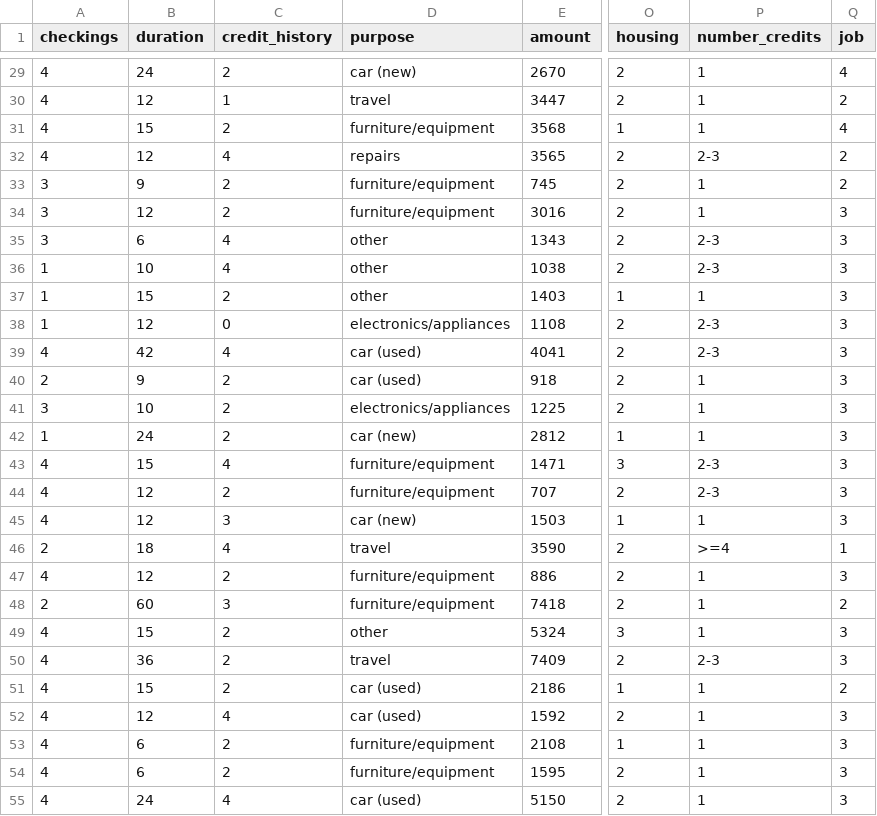
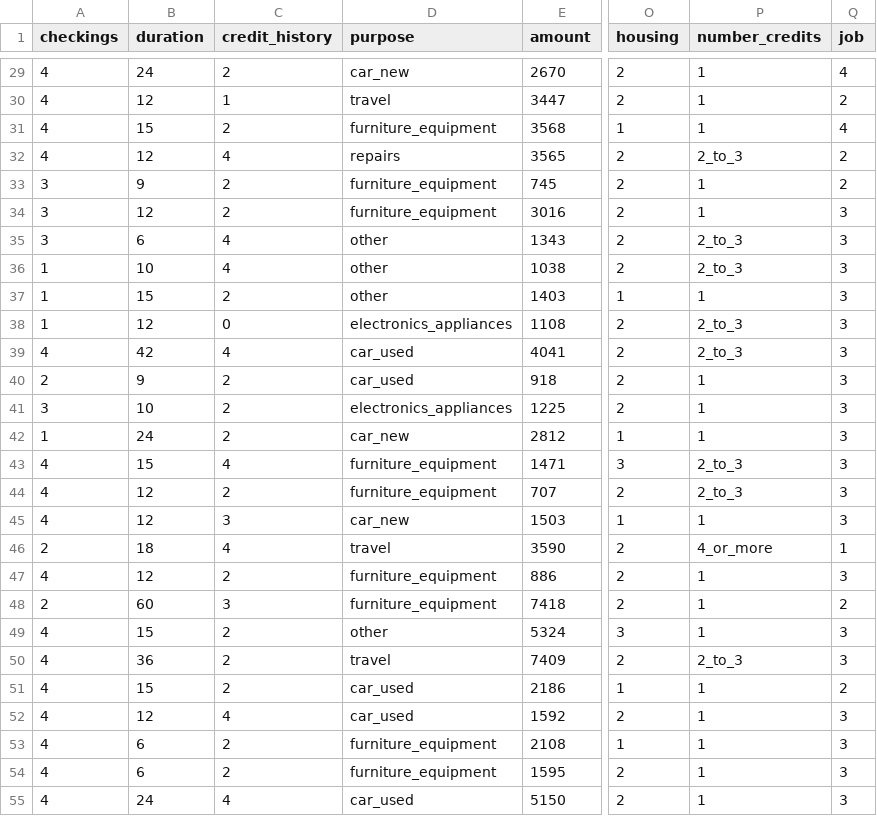
Before and after one commit to aklisso/Credit-Risk-Side-Project, a CSV file: credit_test.csv, drawn as a sheet; only a part is shown, gaps mark what is left out; the diff covers the shown part only; the diff names each change by its address in the sheet, - before the commit and + after, or states it on an @@ line.

```diff
--- a/credit_test.csv
+++ b/credit_test.csv
-D29 (purpose): car (new)
+D29 (purpose): car_new
-D31 (purpose): furniture/equipment
+D31 (purpose): furniture_equipment
-P32 (number_credits): 2-3
+P32 (number_credits): 2_to_3
-D33:D34 (purpose): furniture/equipment
+D33:D34 (purpose): furniture_equipment
-P35:P36 (number_credits): 2-3
+P35:P36 (number_credits): 2_to_3
-D38 (purpose): electronics/appliances
+D38 (purpose): electronics_appliances
-P38:P39 (number_credits): 2-3
+P38:P39 (number_credits): 2_to_3
-D39:D40 (purpose): car (used)
+D39:D40 (purpose): car_used
-D41 (purpose): electronics/appliances
+D41 (purpose): electronics_appliances
-D42 (purpose): car (new)
+D42 (purpose): car_new
-D43:D44 (purpose): furniture/equipment
+D43:D44 (purpose): furniture_equipment
-P43:P44 (number_credits): 2-3
+P43:P44 (number_credits): 2_to_3
-D45 (purpose): car (new)
+D45 (purpose): car_new
-P46 (number_credits): >=4
+P46 (number_credits): 4_or_more
-D47:D48 (purpose): furniture/equipment
+D47:D48 (purpose): furniture_equipment
-P50 (number_credits): 2-3
+P50 (number_credits): 2_to_3
-D51:D52 (purpose): car (used)
+D51:D52 (purpose): car_used
-D53:D54 (purpose): furniture/equipment
+D53:D54 (purpose): furniture_equipment
-D55 (purpose): car (used)
+D55 (purpose): car_used
```
Also changed, not shown: 69 edited cells elsewhere in this file, credit_cleaned.csv, credit_train.csv, 2 other files.
